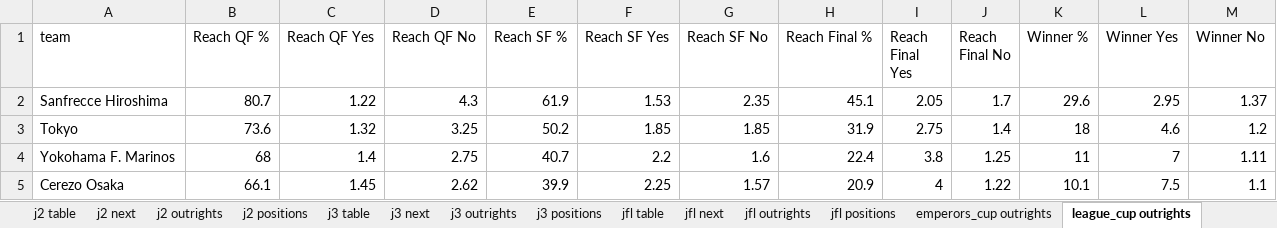
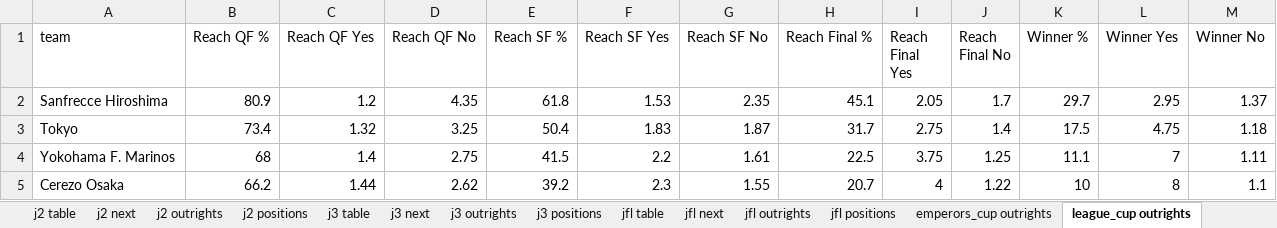
Before and after one commit to mpournouzi/soccer-model-jpn, an Excel workbook: output/japan/report.xlsx, sheet league_cup outrights, drawn as a sheet; only a part is shown; values as stored, in another font and other column widths than the file's, no borders; the diff covers the shown part only; the diff names each change by its address in the sheet, - before the commit and + after, or states it on an @@ line.

```diff
--- a/output/japan/report.xlsx (sheet league_cup outrights)
+++ b/output/japan/report.xlsx (sheet league_cup outrights)
-B2 (Reach QF %): 80.7
+B2 (Reach QF %): 80.9
-C2 (Reach QF Yes): 1.22
+C2 (Reach QF Yes): 1.2
-D2 (Reach QF No): 4.3
+D2 (Reach QF No): 4.35
-E2 (Reach SF %): 61.9
+E2 (Reach SF %): 61.8
-K2 (Winner %): 29.6
+K2 (Winner %): 29.7
-B3 (Reach QF %): 73.6
+B3 (Reach QF %): 73.4
-E3 (Reach SF %): 50.2
+E3 (Reach SF %): 50.4
-F3 (Reach SF Yes): 1.85
+F3 (Reach SF Yes): 1.83
-G3 (Reach SF No): 1.85
+G3 (Reach SF No): 1.87
-H3 (Reach Final %): 31.9
+H3 (Reach Final %): 31.7
-K3 (Winner %): 18
+K3 (Winner %): 17.5
-L3 (Winner Yes): 4.6
+L3 (Winner Yes): 4.75
-M3 (Winner No): 1.2
+M3 (Winner No): 1.18
-E4 (Reach SF %): 40.7
+E4 (Reach SF %): 41.5
-G4 (Reach SF No): 1.6
+G4 (Reach SF No): 1.61
-H4 (Reach Final %): 22.4
+H4 (Reach Final %): 22.5
-I4 (Reach Final Yes): 3.8
+I4 (Reach Final Yes): 3.75
-K4 (Winner %): 11
+K4 (Winner %): 11.1
-B5 (Reach QF %): 66.1
+B5 (Reach QF %): 66.2
-C5 (Reach QF Yes): 1.45
+C5 (Reach QF Yes): 1.44
-E5 (Reach SF %): 39.9
+E5 (Reach SF %): 39.2
-F5 (Reach SF Yes): 2.25
+F5 (Reach SF Yes): 2.3
-G5 (Reach SF No): 1.57
+G5 (Reach SF No): 1.55
-H5 (Reach Final %): 20.9
+H5 (Reach Final %): 20.7
-K5 (Winner %): 10.1
+K5 (Winner %): 10
-L5 (Winner Yes): 7.5
+L5 (Winner Yes): 8
```
Also changed, not shown: 1 added row, 1 removed row and 62 edited cells elsewhere in this sheet, sheet j1 positions, sheet emperors_cup outrights, sheet j1 next, sheet j1 outrights, sheet Ratings, 7 other files.
